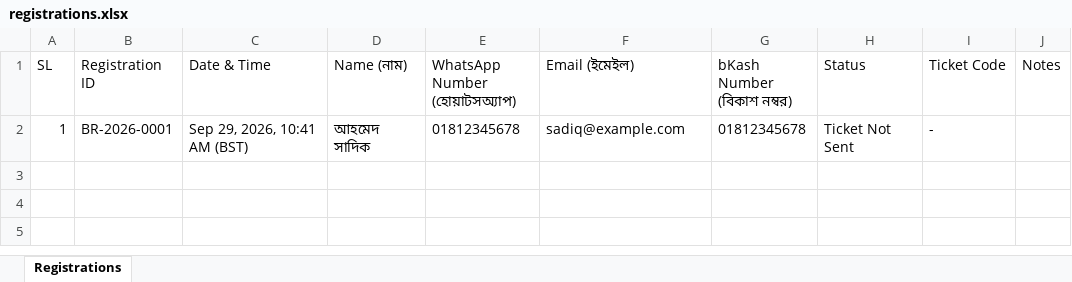
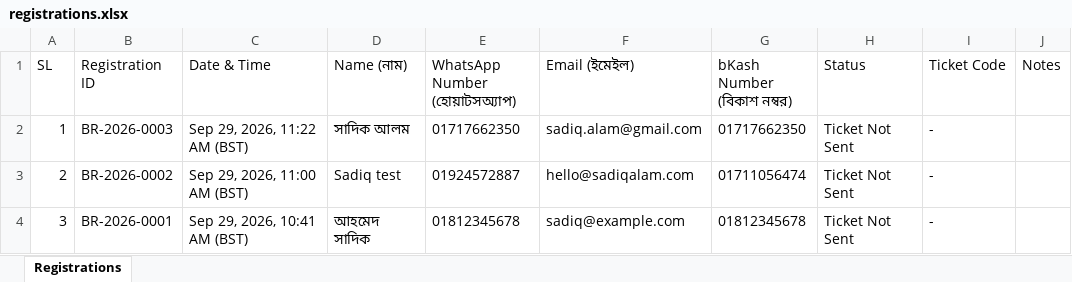
Before and after one commit to metakave/dsectors-ticket, an Excel workbook: data/registrations.xlsx, sheet Registrations, drawn as a sheet; values as stored, in another font and other column widths than the file's, no borders; addresses are those after the commit; the diff names each change by its address in the sheet, - before the commit and + after, or states it on an @@ line.

Commit message:
chore: update registrations data and excel spreadsheet

```diff
--- a/data/registrations.xlsx (sheet Registrations)
+++ b/data/registrations.xlsx (sheet Registrations)
+row 2: 1 | BR-2026-0003 | Sep 29, 2026, 11:22 AM (BST) | সাদিক আলম | 01717662350 | sadiq.alam@gmail.com | 01717662350 | Ticket Not Sent | -
+row 3: 2 | BR-2026-0002 | Sep 29, 2026, 11:00 AM (BST) | Sadiq test | 01924572887 | hello@sadiqalam.com | 01711056474 | Ticket Not Sent | -
-A4 (SL): 1
+A4 (SL): 3
```
Also changed, not shown: public/downloads/registrations.xlsx, 1 other file.
